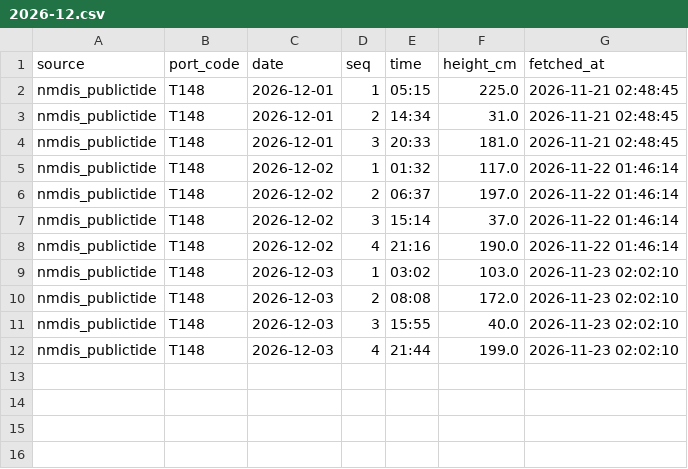
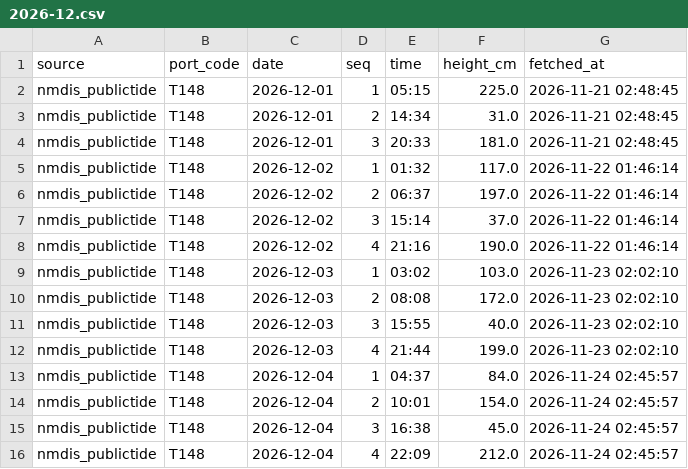
Before and after one commit to vivihine/yagang-tidewatch, a CSV file: data/t148/highlow/2026-12.csv, drawn as a sheet.

```diff
--- a/data/t148/highlow/2026-12.csv
+++ b/data/t148/highlow/2026-12.csv
@@ -12 +12,5 @@ nmdis_publictide,T148,2026-12-03,3,15:55,40.0,2026-11-23 02:02:10
 nmdis_publictide,T148,2026-12-03,4,21:44,199.0,2026-11-23 02:02:10
+nmdis_publictide,T148,2026-12-04,1,04:37,84.0,2026-11-24 02:45:57
+nmdis_publictide,T148,2026-12-04,2,10:01,154.0,2026-11-24 02:45:57
+nmdis_publictide,T148,2026-12-04,3,16:38,45.0,2026-11-24 02:45:57
+nmdis_publictide,T148,2026-12-04,4,22:09,212.0,2026-11-24 02:45:57
```
Also changed, not shown: data/glofas/2026-11.csv, data/meta/run_log.csv, 12 other files.
